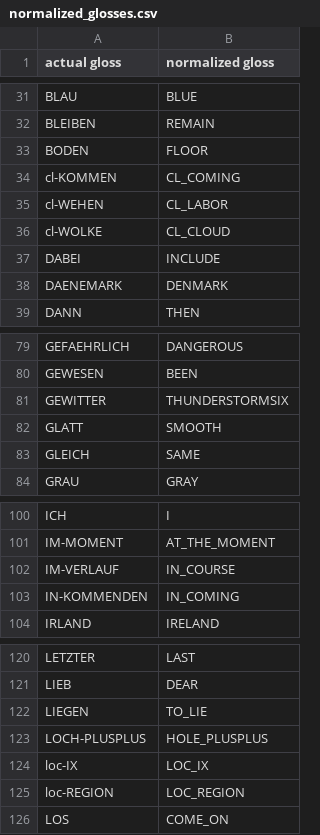
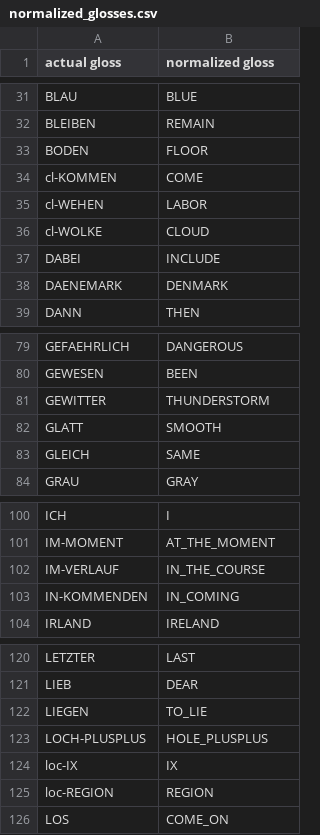
Before and after one commit to AI4Bharat/OpenHands, a CSV file: openhands/datasets/assets/rwth_phoenix_weather_signer03_cutout_metadata/normalized_glosses.csv, drawn as a sheet; only a part is shown, gaps mark what is left out.

```diff
--- a/openhands/datasets/assets/rwth_phoenix_weather_signer03_cutout_metadata/normalized_glosses.csv
+++ b/openhands/datasets/assets/rwth_phoenix_weather_signer03_cutout_metadata/normalized_glosses.csv
@@ -33,5 +33,5 @@ BLEIBEN,REMAIN
 BODEN,FLOOR
-cl-KOMMEN,CL_COMING
-cl-WEHEN,CL_LABOR
-cl-WOLKE,CL_CLOUD
+cl-KOMMEN,COME
+cl-WEHEN,LABOR
+cl-WOLKE,CLOUD
 DABEI,INCLUDE
@@ -80,3 +80,3 @@ GEFAEHRLICH,DANGEROUS
 GEWESEN,BEEN
-GEWITTER,THUNDERSTORMSIX
+GEWITTER,THUNDERSTORM
 GLATT,SMOOTH
@@ -101,3 +101,3 @@ ICH,I
 IM-MOMENT,AT_THE_MOMENT
-IM-VERLAUF,IN_COURSE
+IM-VERLAUF,IN_THE_COURSE
 IN-KOMMENDEN,IN_COMING
@@ -123,4 +123,4 @@ LIEGEN,TO_LIE
 LOCH-PLUSPLUS,HOLE_PLUSPLUS
-loc-IX,LOC_IX
-loc-REGION,LOC_REGION
+loc-IX,IX
+loc-REGION,REGION
 LOS,COME_ON
```
Also changed, not shown: openhands/datasets/assets/bhosphorus_metadata/normalized_glosses.csv.
